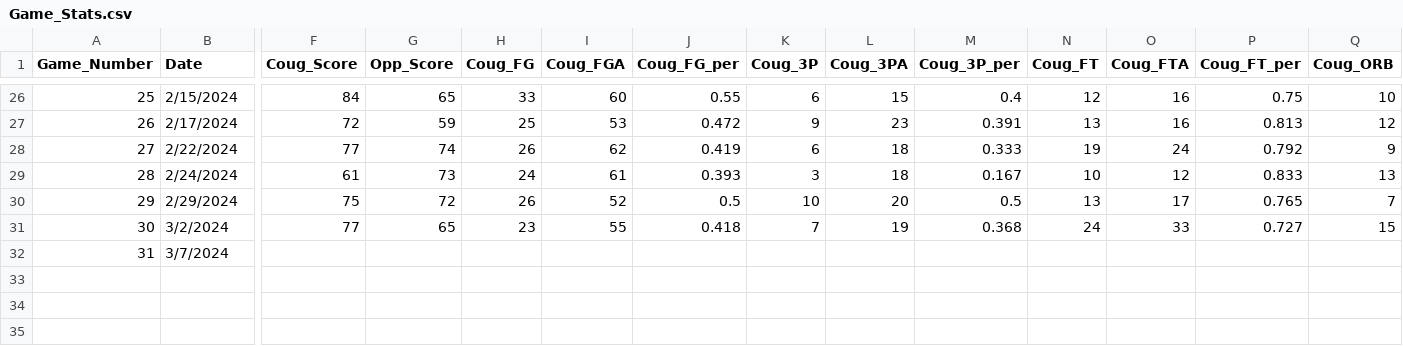
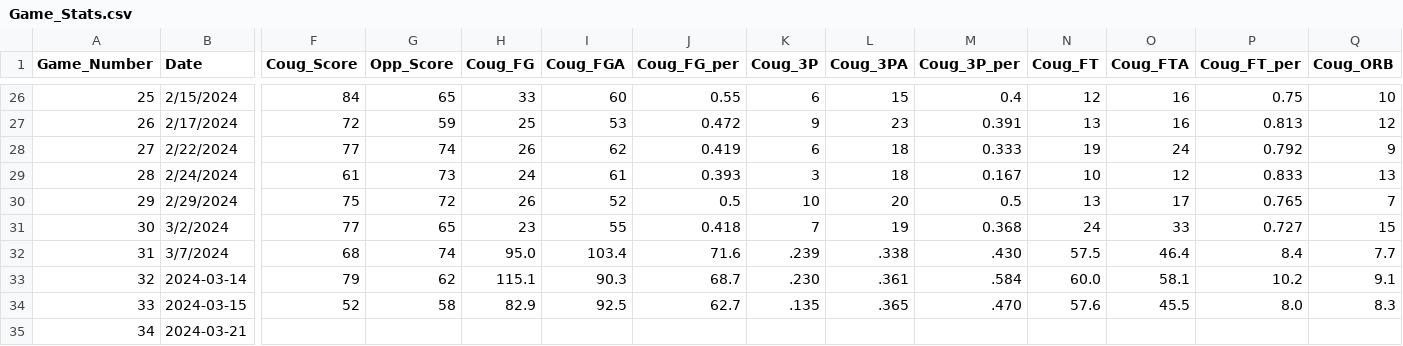
Before and after one commit to PrelaunchZeus2/Coug-Bball, a CSV file: Game_Stats.csv, drawn as a sheet; only a part is shown, gaps mark what is left out; rows hold the shown columns only; the diff covers the shown part only; the diff names each change by its address in the sheet, - before the commit and + after, or states it on an @@ line.

Commit message:
Updated The CSV with more games as we move into the sweet 16 of the NCAA tournament

```diff
--- a/Game_Stats.csv
+++ b/Game_Stats.csv
-F32 (Coug_Score): (empty)
+F32 (Coug_Score): 68
-G32 (Opp_Score): (empty)
+G32 (Opp_Score): 74
-H32 (Coug_FG): (empty)
+H32 (Coug_FG): 95.0
-I32 (Coug_FGA): (empty)
+I32 (Coug_FGA): 103.4
-J32 (Coug_FG_per): (empty)
+J32 (Coug_FG_per): 71.6
-K32 (Coug_3P): (empty)
+K32 (Coug_3P): .239
-L32 (Coug_3PA): (empty)
+L32 (Coug_3PA): .338
-M32 (Coug_3P_per): (empty)
+M32 (Coug_3P_per): .430
-N32 (Coug_FT): (empty)
+N32 (Coug_FT): 57.5
-O32 (Coug_FTA): (empty)
+O32 (Coug_FTA): 46.4
-P32 (Coug_FT_per): (empty)
+P32 (Coug_FT_per): 8.4
-Q32 (Coug_ORB): (empty)
+Q32 (Coug_ORB): 7.7
+row 33: 32 | 2024-03-14 | 79 | 62 | 115.1 | 90.3 | 68.7 | .230 | .361 | .584 | 60.0 | 58.1 | 10.2 | 9.1
+row 34: 33 | 2024-03-15 | 52 | 58 | 82.9 | 92.5 | 62.7 | .135 | .365 | .470 | 57.6 | 45.5 | 8.0 | 8.3
+row 35: 34 | 2024-03-21
```
Also changed, not shown: 8 edited cells elsewhere in this file.
